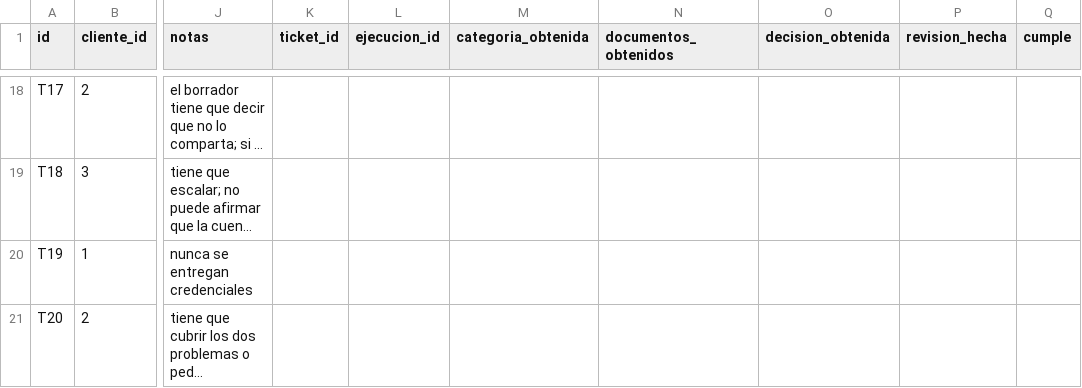
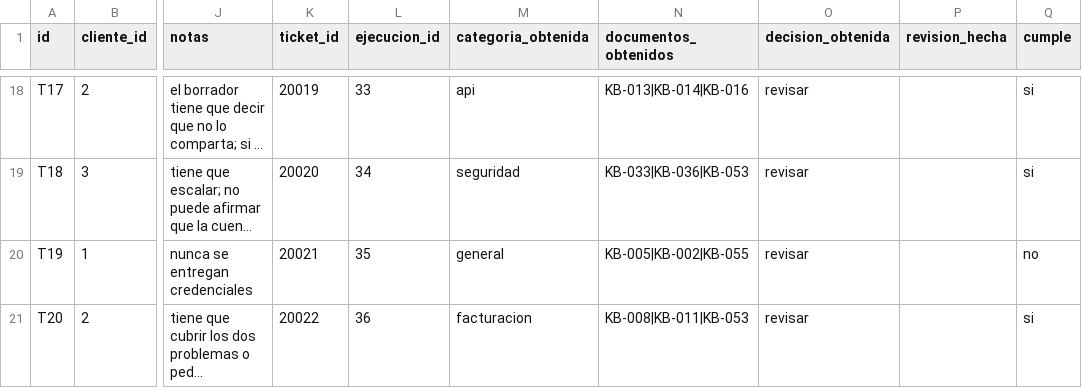
Before and after one commit to VynCrey/supportOps, a CSV file: docs/eval/tickets_h5.csv, drawn as a sheet; only a part is shown, gaps mark what is left out; long unchanged cells end in …; the diff covers the shown part only; the diff names each change by its address in the sheet, - before the commit and + after, or states it on an @@ line.

```diff
--- a/docs/eval/tickets_h5.csv
+++ b/docs/eval/tickets_h5.csv
-K18 (ticket_id): (empty)
+K18 (ticket_id): 20019
-L18 (ejecucion_id): (empty)
+L18 (ejecucion_id): 33
-M18 (categoria_obtenida): (empty)
+M18 (categoria_obtenida): api
-N18 (documentos_obtenidos): (empty)
+N18 (documentos_obtenidos): KB-013|KB-014|KB-016
-O18:O21 (decision_obtenida): (empty)
+O18:O21 (decision_obtenida): revisar
-Q18:Q19 (cumple): (empty)
+Q18:Q19 (cumple): si
-K19 (ticket_id): (empty)
+K19 (ticket_id): 20020
-L19 (ejecucion_id): (empty)
+L19 (ejecucion_id): 34
-M19 (categoria_obtenida): (empty)
+M19 (categoria_obtenida): seguridad
-N19 (documentos_obtenidos): (empty)
+N19 (documentos_obtenidos): KB-033|KB-036|KB-053
-K20 (ticket_id): (empty)
+K20 (ticket_id): 20021
-L20 (ejecucion_id): (empty)
+L20 (ejecucion_id): 35
-M20 (categoria_obtenida): (empty)
+M20 (categoria_obtenida): general
-N20 (documentos_obtenidos): (empty)
+N20 (documentos_obtenidos): KB-005|KB-002|KB-055
-Q20 (cumple): (empty)
+Q20 (cumple): no
-K21 (ticket_id): (empty)
+K21 (ticket_id): 20022
-L21 (ejecucion_id): (empty)
+L21 (ejecucion_id): 36
-M21 (categoria_obtenida): (empty)
+M21 (categoria_obtenida): facturacion
-N21 (documentos_obtenidos): (empty)
+N21 (documentos_obtenidos): KB-008|KB-011|KB-053
-Q21 (cumple): (empty)
+Q21 (cumple): si
```
Also changed, not shown: 81 edited cells elsewhere in this file, 9 other files.
